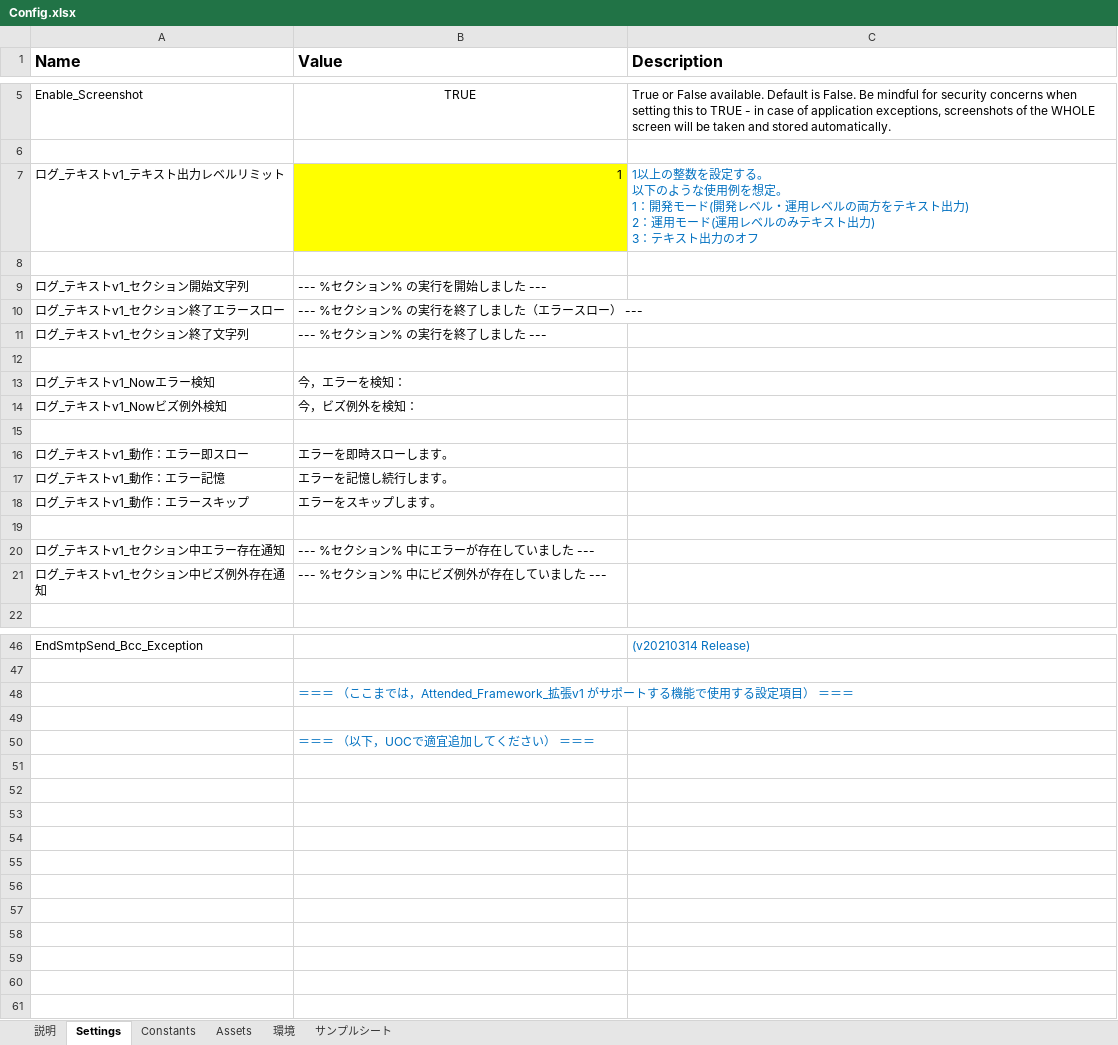
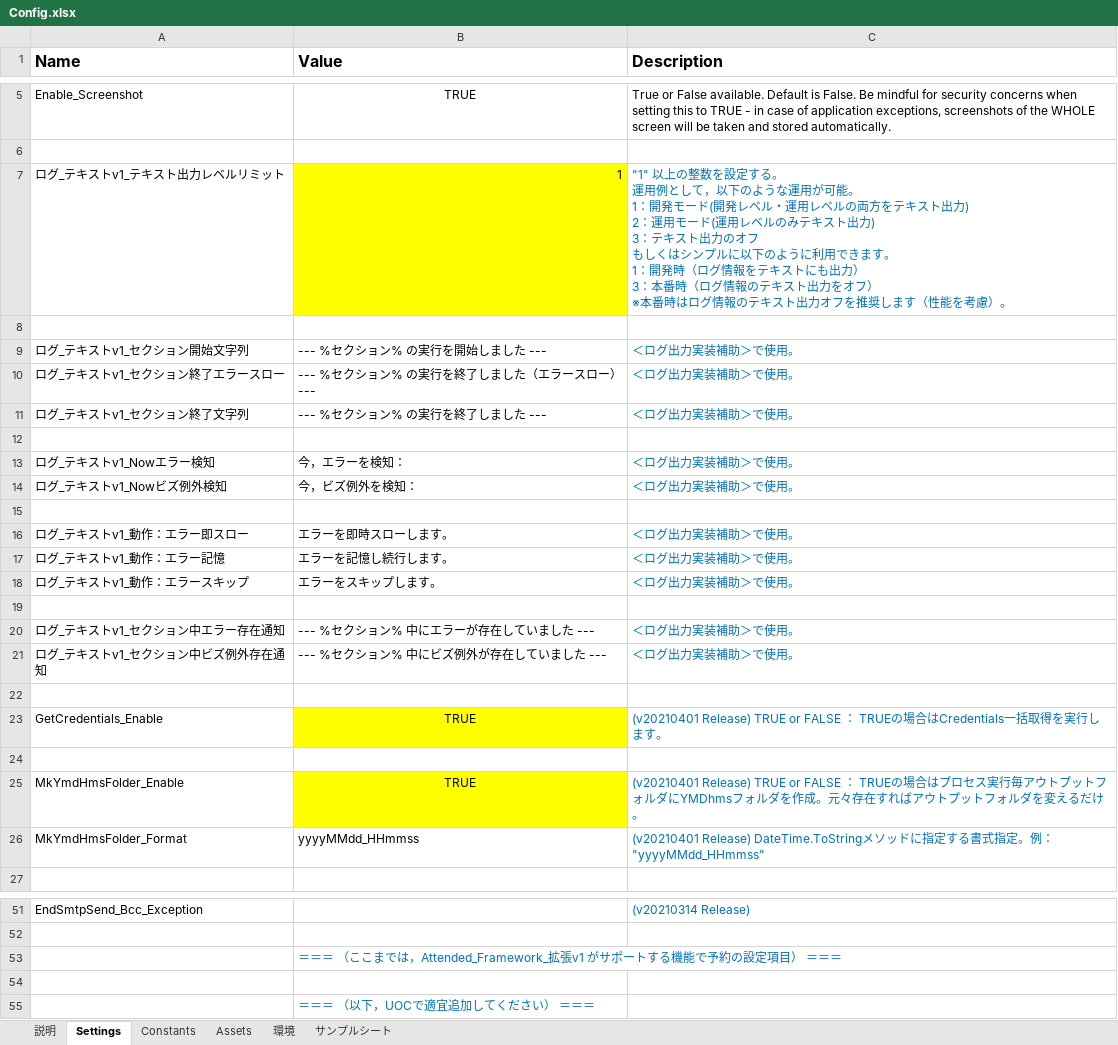
Before and after one commit to TakahiroKatsumata/Customized_Attended_Framework_extension_v1_and_Activity_package, an Excel workbook: 勝又自作Attended_Framework_拡張v1/Data/Config.xlsx, sheet Settings, drawn as a sheet; only a part is shown, gaps mark what is left out; values as stored, in another font and other column widths than the file's, no borders; addresses are those after the commit; ↵ is a line break in a cell; the diff names each change by its address in the sheet, - before the commit and + after, or states it on an @@ line.

```diff
--- a/勝又自作Attended_Framework_拡張v1/Data/Config.xlsx (sheet Settings)
+++ b/勝又自作Attended_Framework_拡張v1/Data/Config.xlsx (sheet Settings)
-C7 (Description): 1以上の整数を設定する。 ↵ 以下のような使用例を想定。 ↵ 1：開発モード(開発レベル・運用レベルの両方をテキスト出力) ↵ 2：運用モード(運用レベルのみテキスト出力) ↵ 3：テキスト出力のオフ
+C7 (Description): "1" 以上の整数を設定する。 ↵ 運用例として，以下のような運用が可能。 ↵ 1：開発モード(開発レベル・運用レベルの両方をテキスト出力) ↵ 2：運用モード(運用レベルのみテキスト出力) ↵ 3：テキスト出力のオフ ↵ もしくはシンプルに以下のように利用できます。 ↵ 1：開発時（ログ情報をテキストにも出力） ↵ 3：本番時（ログ情報のテキスト出力をオフ） ↵ ※本番時はログ情報のテキスト出力オフを推奨します（性能を考慮）。
-C9:C11 (Description): (empty)
+C9:C11 (Description): ＜ログ出力実装補助＞で使用。
-C13:C14 (Description): (empty)
+C13:C14 (Description): ＜ログ出力実装補助＞で使用。
-C16:C18 (Description): (empty)
+C16:C18 (Description): ＜ログ出力実装補助＞で使用。
-C20:C21 (Description): (empty)
+C20:C21 (Description): ＜ログ出力実装補助＞で使用。
+row 22: (empty)
+row 23: GetCredentials_Enable | TRUE | (v20210401 Release) TRUE or FALSE ： TRUEの場合はCredentials一括取得を実行します。
+row 24: (empty)
+row 25: MkYmdHmsFolder_Enable | TRUE | (v20210401 Release) TRUE or FALSE ： TRUEの場合はプロセス実行毎アウトプットフォルダにYMDhmsフォルダを作成。元々存在すればアウトプットフォルダを変えるだけ。
+row 26: MkYmdHmsFolder_Format | yyyyMMdd_HHmmss | (v20210401 Release) DateTime.ToStringメソッドに指定する書式指定。例："yyyyMMdd_HHmmss"
-B53 (Value): …る機能で使用する設定項目…
+B53 (Value): …る機能で予約の設定項目…
```
Also changed, not shown: sheet Constants, sheet 説明, sheet 環境, sheet Assets, charts or pictures, 勝又自作Attended_Framework_拡張v1/Data/サンプルRPAワーク/PARAM/Parameters.xlsx, 9 other files.
